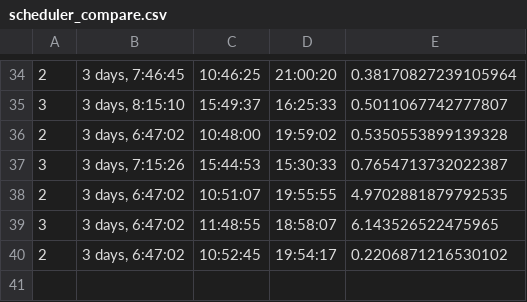
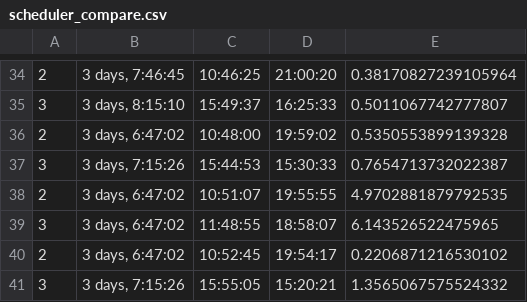
Before and after one commit to CAWilson94/CES-GROUND-STATION, a CSV file: scheduler_compare.csv, drawn as a sheet; only a part is shown, gaps mark what is left out.

```diff
--- a/scheduler_compare.csv
+++ b/scheduler_compare.csv
@@ -40 +40,2 @@
 2,"3 days, 6:47:02",10:52:45,19:54:17,0.2206871216530102
+3,"3 days, 7:15:26",15:55:05,15:20:21,1.3565067575524332
```
Also changed, not shown: 1 other file.
